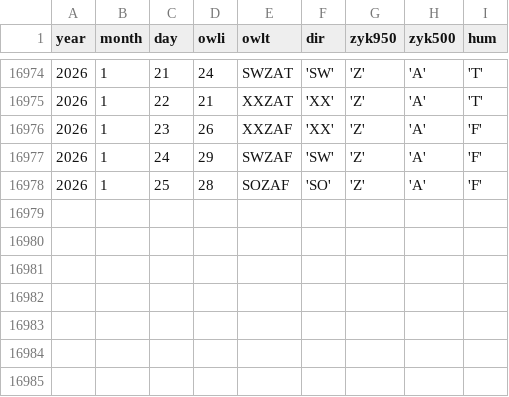
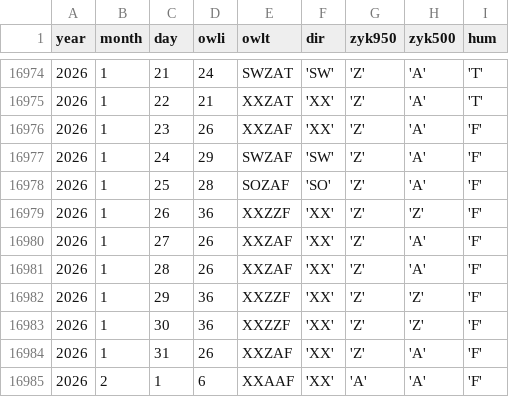
Before and after one commit to climdata/gwl, a CSV file: raw/dwd_gwl_daily.csv, drawn as a sheet; only a part is shown, gaps mark what is left out; the diff names each change by its address in the sheet, - before the commit and + after, or states it on an @@ line.

```diff
--- a/raw/dwd_gwl_daily.csv
+++ b/raw/dwd_gwl_daily.csv
+row 16979: 2026 | 1 | 26 | 36 | XXZZF | 'XX' | 'Z' | 'Z' | 'F'
+row 16980: 2026 | 1 | 27 | 26 | XXZAF | 'XX' | 'Z' | 'A' | 'F'
+row 16981: 2026 | 1 | 28 | 26 | XXZAF | 'XX' | 'Z' | 'A' | 'F'
+row 16982: 2026 | 1 | 29 | 36 | XXZZF | 'XX' | 'Z' | 'Z' | 'F'
+row 16983: 2026 | 1 | 30 | 36 | XXZZF | 'XX' | 'Z' | 'Z' | 'F'
+row 16984: 2026 | 1 | 31 | 26 | XXZAF | 'XX' | 'Z' | 'A' | 'F'
+row 16985: 2026 | 2 | 1 | 6 | XXAAF | 'XX' | 'A' | 'A' | 'F'
```
Also changed, not shown: 3 other files.
